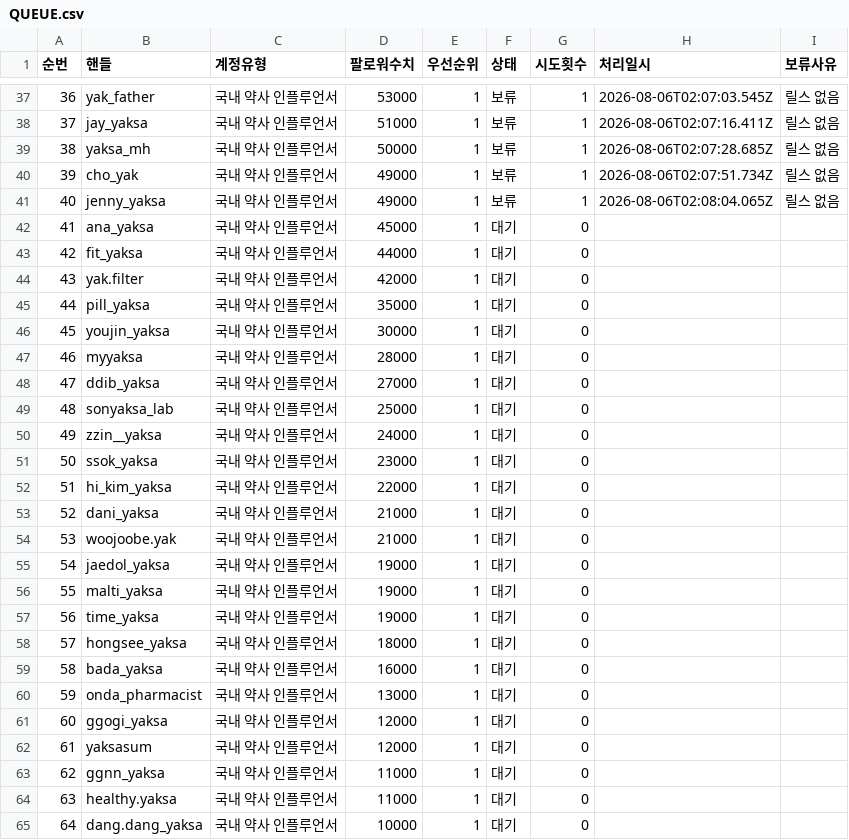
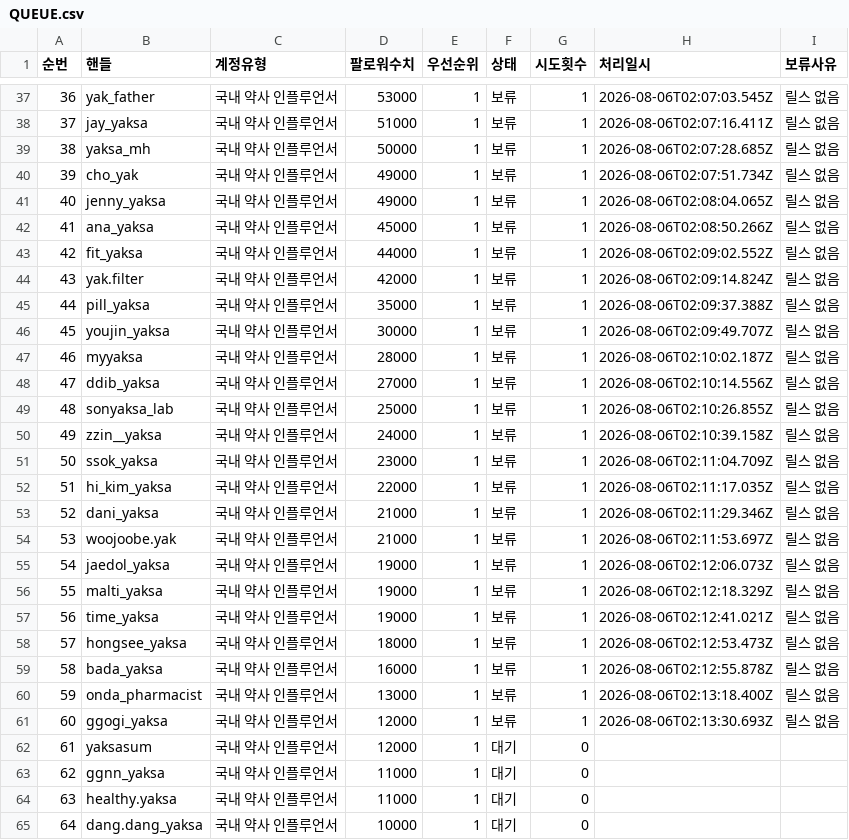
Before and after one commit to yeohj0710/pharm-social-intelligence, a CSV file: work/QUEUE.csv, drawn as a sheet; only a part is shown, gaps mark what is left out.

Commit message:
feat: mine 60 Instagram accounts in in-app browser
Persist 60 account queue outcomes and the in-app-browser mining state.

```diff
--- a/work/QUEUE.csv
+++ b/work/QUEUE.csv
@@ -41,22 +41,22 @@
 40,jenny_yaksa,국내 약사 인플루언서,49000,1,보류,1,2026-08-06T02:08:04.065Z,릴스 없음
-41,ana_yaksa,국내 약사 인플루언서,45000,1,대기,0,,
-42,fit_yaksa,국내 약사 인플루언서,44000,1,대기,0,,
-43,yak.filter,국내 약사 인플루언서,42000,1,대기,0,,
-44,pill_yaksa,국내 약사 인플루언서,35000,1,대기,0,,
-45,youjin_yaksa,국내 약사 인플루언서,30000,1,대기,0,,
-46,myyaksa,국내 약사 인플루언서,28000,1,대기,0,,
-47,ddib_yaksa,국내 약사 인플루언서,27000,1,대기,0,,
-48,sonyaksa_lab,국내 약사 인플루언서,25000,1,대기,0,,
-49,zzin__yaksa,국내 약사 인플루언서,24000,1,대기,0,,
-50,ssok_yaksa,국내 약사 인플루언서,23000,1,대기,0,,
-51,hi_kim_yaksa,국내 약사 인플루언서,22000,1,대기,0,,
-52,dani_yaksa,국내 약사 인플루언서,21000,1,대기,0,,
-53,woojoobe.yak,국내 약사 인플루언서,21000,1,대기,0,,
-54,jaedol_yaksa,국내 약사 인플루언서,19000,1,대기,0,,
-55,malti_yaksa,국내 약사 인플루언서,19000,1,대기,0,,
-56,time_yaksa,국내 약사 인플루언서,19000,1,대기,0,,
-57,hongsee_yaksa,국내 약사 인플루언서,18000,1,대기,0,,
-58,bada_yaksa,국내 약사 인플루언서,16000,1,대기,0,,
-59,onda_pharmacist,국내 약사 인플루언서,13000,1,대기,0,,
-60,ggogi_yaksa,국내 약사 인플루언서,12000,1,대기,0,,
+41,ana_yaksa,국내 약사 인플루언서,45000,1,보류,1,2026-08-06T02:08:50.266Z,릴스 없음
+42,fit_yaksa,국내 약사 인플루언서,44000,1,보류,1,2026-08-06T02:09:02.552Z,릴스 없음
+43,yak.filter,국내 약사 인플루언서,42000,1,보류,1,2026-08-06T02:09:14.824Z,릴스 없음
+44,pill_yaksa,국내 약사 인플루언서,35000,1,보류,1,2026-08-06T02:09:37.388Z,릴스 없음
+45,youjin_yaksa,국내 약사 인플루언서,30000,1,보류,1,2026-08-06T02:09:49.707Z,릴스 없음
+46,myyaksa,국내 약사 인플루언서,28000,1,보류,1,2026-08-06T02:10:02.187Z,릴스 없음
+47,ddib_yaksa,국내 약사 인플루언서,27000,1,보류,1,2026-08-06T02:10:14.556Z,릴스 없음
+48,sonyaksa_lab,국내 약사 인플루언서,25000,1,보류,1,2026-08-06T02:10:26.855Z,릴스 없음
+49,zzin__yaksa,국내 약사 인플루언서,24000,1,보류,1,2026-08-06T02:10:39.158Z,릴스 없음
+50,ssok_yaksa,국내 약사 인플루언서,23000,1,보류,1,2026-08-06T02:11:04.709Z,릴스 없음
+51,hi_kim_yaksa,국내 약사 인플루언서,22000,1,보류,1,2026-08-06T02:11:17.035Z,릴스 없음
+52,dani_yaksa,국내 약사 인플루언서,21000,1,보류,1,2026-08-06T02:11:29.346Z,릴스 없음
+53,woojoobe.yak,국내 약사 인플루언서,21000,1,보류,1,2026-08-06T02:11:53.697Z,릴스 없음
+54,jaedol_yaksa,국내 약사 인플루언서,19000,1,보류,1,2026-08-06T02:12:06.073Z,릴스 없음
+55,malti_yaksa,국내 약사 인플루언서,19000,1,보류,1,2026-08-06T02:12:18.329Z,릴스 없음
+56,time_yaksa,국내 약사 인플루언서,19000,1,보류,1,2026-08-06T02:12:41.021Z,릴스 없음
+57,hongsee_yaksa,국내 약사 인플루언서,18000,1,보류,1,2026-08-06T02:12:53.473Z,릴스 없음
+58,bada_yaksa,국내 약사 인플루언서,16000,1,보류,1,2026-08-06T02:12:55.878Z,릴스 없음
+59,onda_pharmacist,국내 약사 인플루언서,13000,1,보류,1,2026-08-06T02:13:18.400Z,릴스 없음
+60,ggogi_yaksa,국내 약사 인플루언서,12000,1,보류,1,2026-08-06T02:13:30.693Z,릴스 없음
 61,yaksasum,국내 약사 인플루언서,12000,1,대기,0,,
```
Also changed, not shown: 2 other files.
